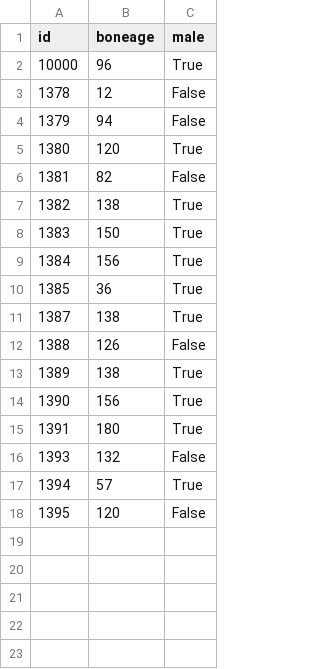
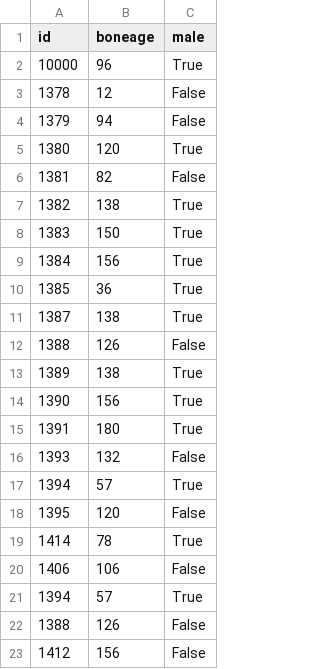
Before and after one commit to Odin2/poc-ACS, a CSV file: funciones/dataset/train.csv, drawn as a sheet.

```diff
--- a/funciones/dataset/train.csv
+++ b/funciones/dataset/train.csv
@@ -18 +18,6 @@ id,boneage,male
 1395,120,False
+1414,78,True
+1406,106,False
+1394,57,True
+1388,126,False
+1412,156,False
```
Also changed, not shown: 28 other files.
